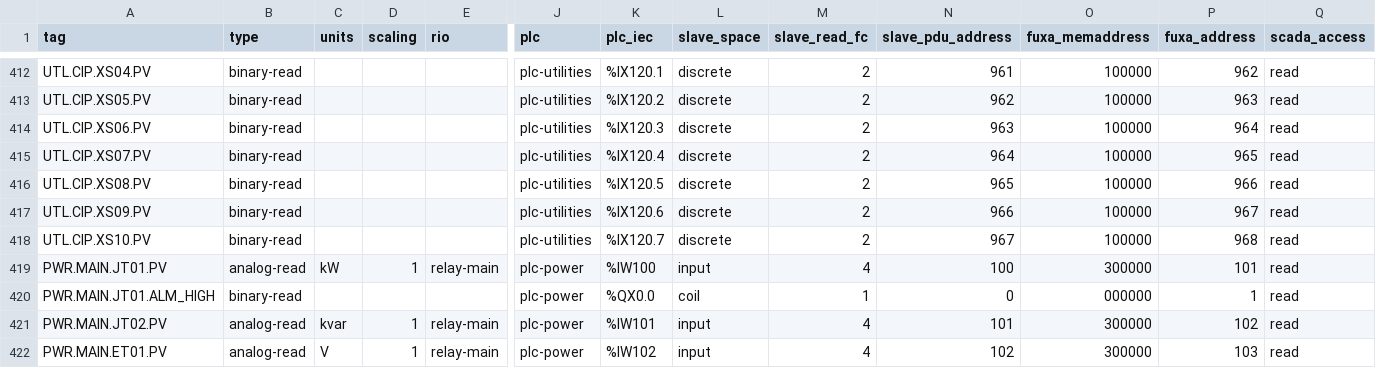
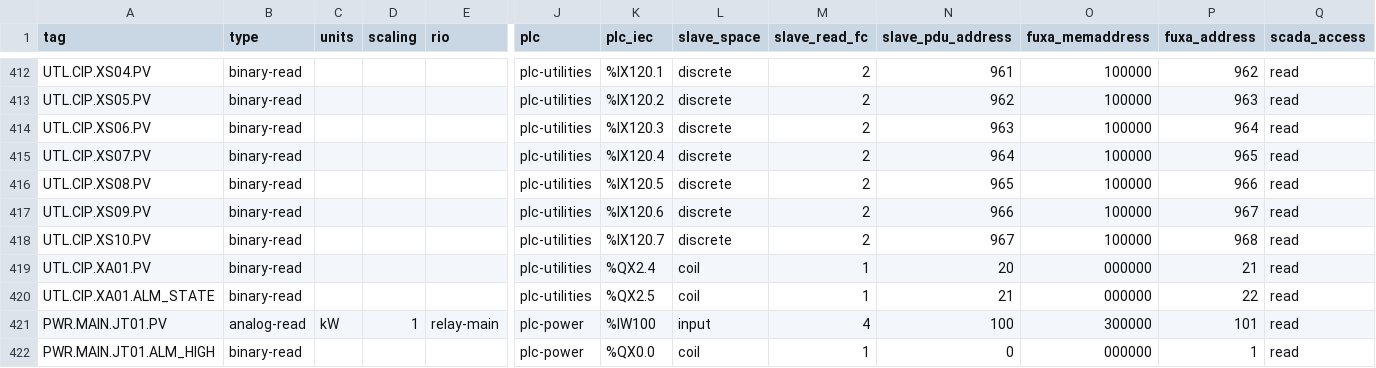
Before and after one commit to GhostofGoes/sceptre-phenix-topologies, a CSV file: cherrymountain-brewery/plant/generated/lite/registers.csv, drawn as a sheet; only a part is shown, gaps mark what is left out; the shorter side is filled out with more unchanged rows; rows hold the shown columns only; the diff names each change by its address in the sheet, - before the commit and + after, or states it on an @@ line.

```diff
--- a/cherrymountain-brewery/plant/generated/lite/registers.csv
+++ b/cherrymountain-brewery/plant/generated/lite/registers.csv
+row 419: UTL.CIP.XA01.PV | binary-read |  |  |  | plc-utilities | %QX2.4 | coil | 1 | 20 | 000000 | 21 | read
+row 420: UTL.CIP.XA01.ALM_STATE | binary-read |  |  |  | plc-utilities | %QX2.5 | coil | 1 | 21 | 000000 | 22 | read
```
Also changed, not shown: cherrymountain-brewery/plant/generated/full/registers.csv, 22 other files.
